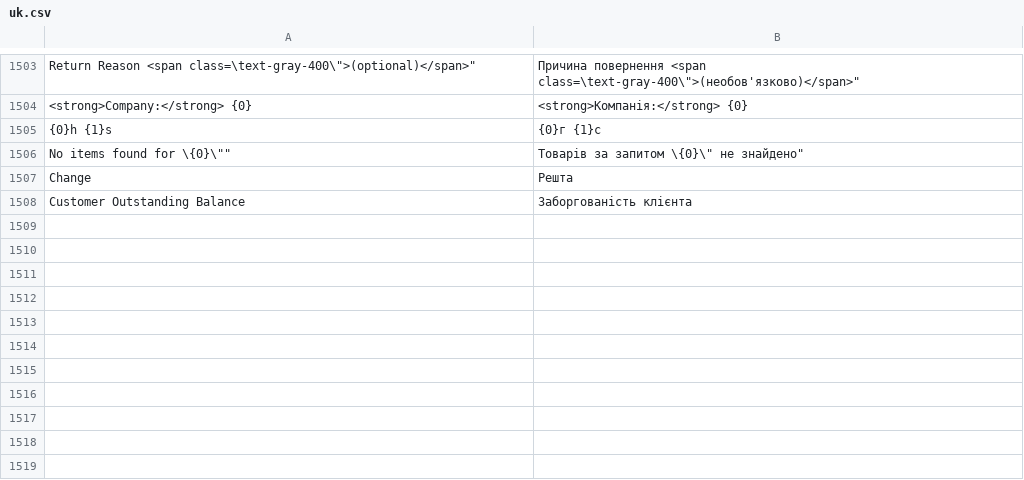
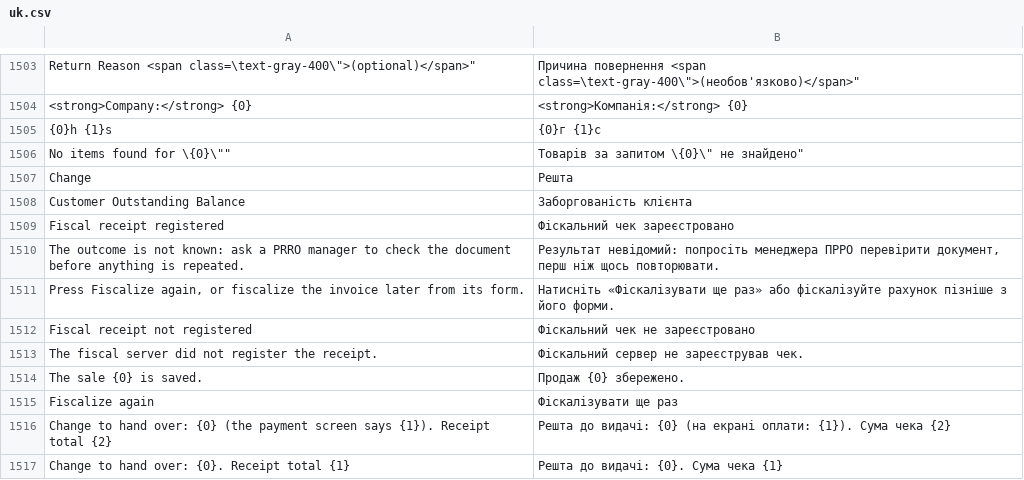
Before and after one commit to tasmail/POSNext, a CSV file: pos_next/translations/uk.csv, drawn as a sheet; only a part is shown, gaps mark what is left out.

Commit message:
Show the status of the PRRO fiscalization after a sale and a return (#1)
* Show the status of the PRRO fiscalization after a sale and a return

* Show the change to hand over first and use an info toast for a skipped return

* Make the change toast one translatable sentence

```diff
--- a/pos_next/translations/uk.csv
+++ b/pos_next/translations/uk.csv
@@ -1508 +1508,10 @@
 "Customer Outstanding Balance","Заборгованість клієнта",""
+"Fiscal receipt registered","Фіскальний чек зареєстровано",""
+"The outcome is not known: ask a PRRO manager to check the document before anything is repeated.","Результат невідомий: попросіть менеджера ПРРО перевірити документ, перш ніж щось повторювати.",""
+"Press Fiscalize again, or fiscalize the invoice later from its form.","Натисніть «Фіскалізувати ще раз» або фіскалізуйте рахунок пізніше з його форми.",""
+"Fiscal receipt not registered","Фіскальний чек не зареєстровано",""
+"The fiscal server did not register the receipt.","Фіскальний сервер не зареєстрував чек.",""
+"The sale {0} is saved.","Продаж {0} збережено.",""
+"Fiscalize again","Фіскалізувати ще раз",""
+"Change to hand over: {0} (the payment screen says {1}). Receipt total {2}","Решта до видачі: {0} (на екрані оплати: {1}). Сума чека {2}",""
+"Change to hand over: {0}. Receipt total {1}","Решта до видачі: {0}. Сума чека {1}",""
```
Also changed, not shown: 3 other files.
